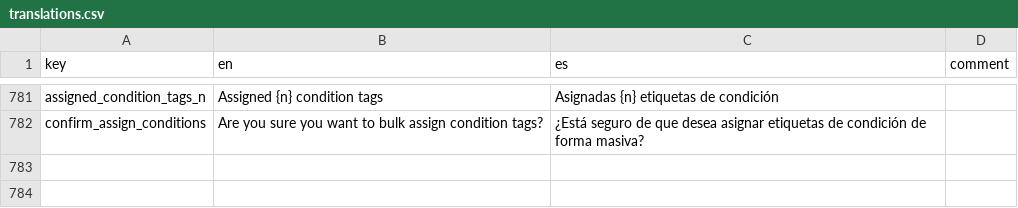
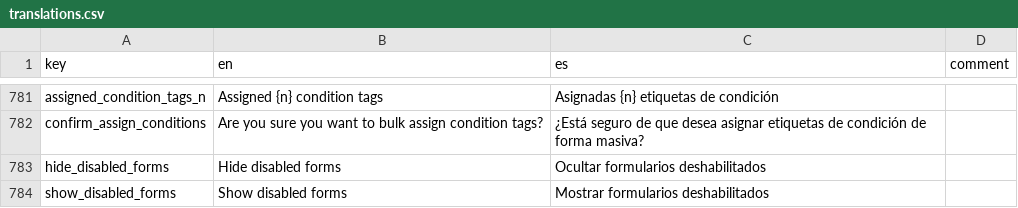
Before and after one commit to human-nature-lab/trellis-app, a CSV file: src/i18n/translations.csv, drawn as a sheet; only a part is shown, gaps mark what is left out.

Commit message:
add toggle to hide disabled forms in form view

```diff
--- a/src/i18n/translations.csv
+++ b/src/i18n/translations.csv
@@ -782 +782,3 @@ assigned_condition_tags_n,Assigned {n} condition tags,Asignadas {n} etiquetas de
 confirm_assign_conditions,Are you sure you want to bulk assign condition tags?,¿Está seguro de que desea asignar etiquetas de condición de forma masiva?,
+hide_disabled_forms,Hide disabled forms,Ocultar formularios deshabilitados,
+show_disabled_forms,Show disabled forms,Mostrar formularios deshabilitados,
```
Also changed, not shown: 3 other files.
